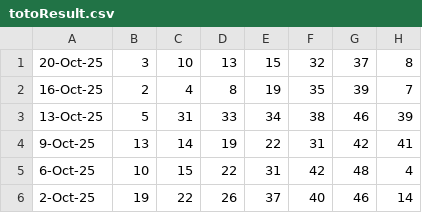
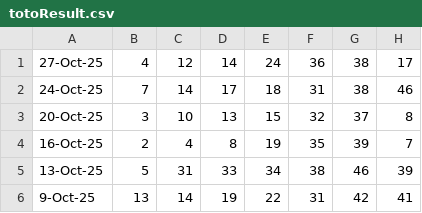
Before and after one commit to Websolution-sg/toto_predictor, a CSV file: totoResult.csv, drawn as a sheet; only a part is shown; the shorter side is filled out with more unchanged rows; the diff names each change by its address in the sheet, - before the commit and + after, or states it on an @@ line.

Commit message:
Update TOTO results: Latest winning numbers 27-Oct (4,12,14,24,36,38,17) and 24-Oct (7,14,17,18,31,38,46)

```diff
--- a/totoResult.csv
+++ b/totoResult.csv
+row 1: 27-Oct-25 | 4 | 12 | 14 | 24 | 36 | 38 | 17
+row 2: 24-Oct-25 | 7 | 14 | 17 | 18 | 31 | 38 | 46
```
